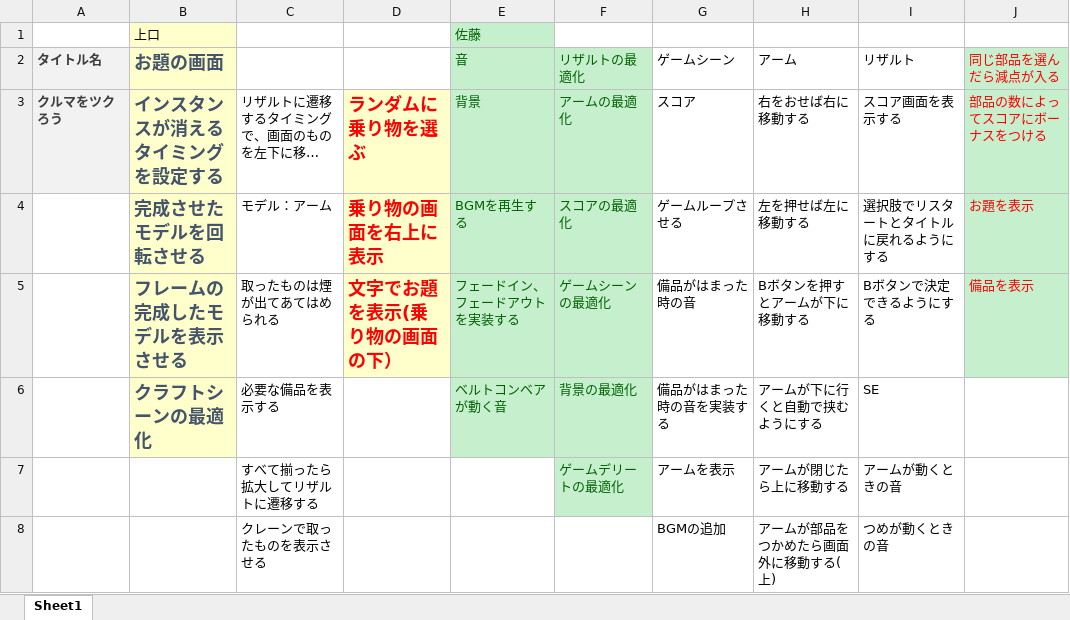
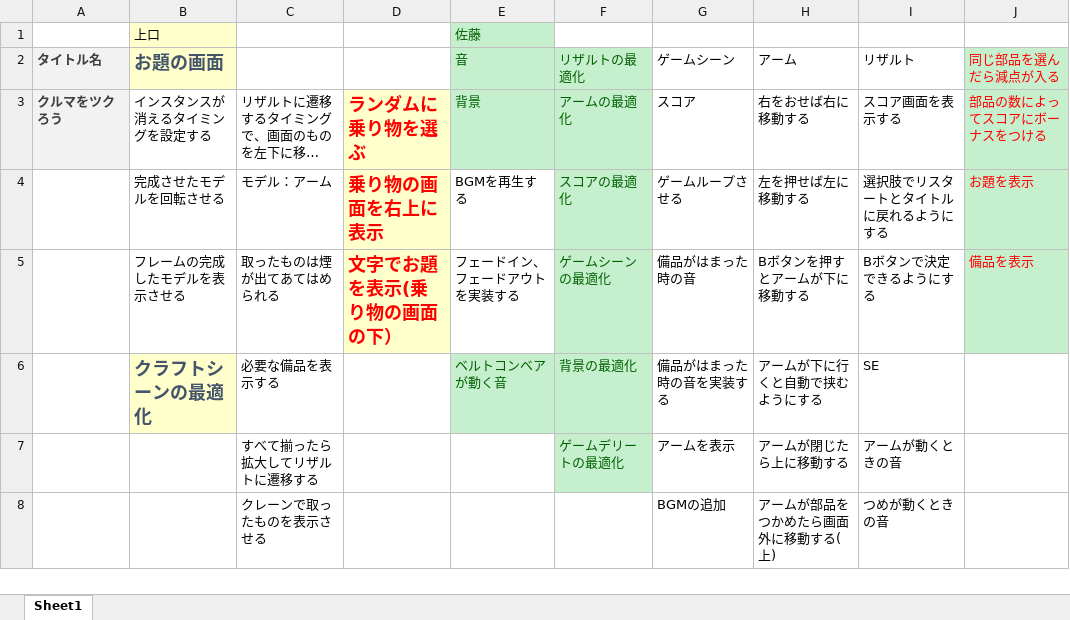
Before and after one commit to kaito1111/GameJam, an Excel workbook: Work Schedule.xlsx, sheet Sheet1, drawn as a sheet; only a part is shown; long unchanged cells end in …; values as stored, in another font and other column widths than the file's, no borders; the diff names each change by its address in the sheet, - before the commit and + after, or states it on an @@ line.

```diff
--- a/Work Schedule.xlsx (sheet Sheet1)
+++ b/Work Schedule.xlsx (sheet Sheet1)
@@ B3:B5 fill: #FFFFCC → none, bold: on → off, text colour: #44546A → black, text size: smaller @@
@@ E4:E5 fill: #C6EFCE → none, text colour: #006100 → black @@
```
Also changed, not shown: 8 other files.
